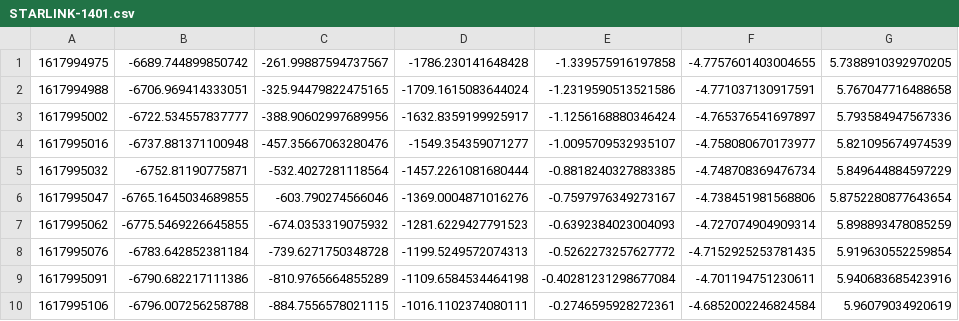
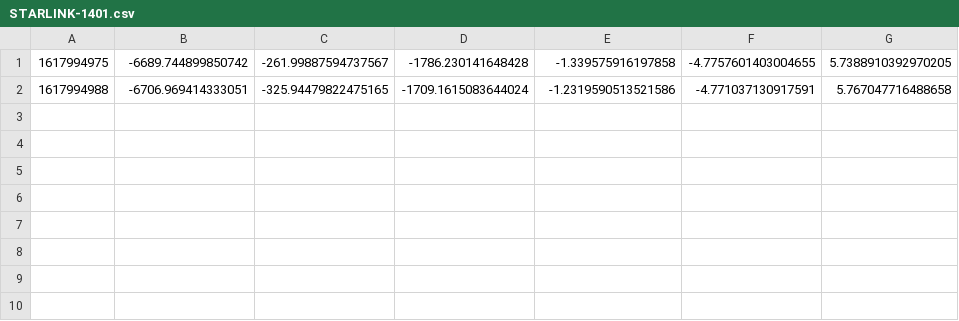
Before and after one commit to Mukesh-V/TLE-emcee, a CSV file: STARLINK-1401.csv, drawn as a sheet.

```diff
--- a/STARLINK-1401.csv
+++ b/STARLINK-1401.csv
@@ -2,9 +2 @@
 1617994988,-6706.969414333051,-325.94479822475165,-1709.1615083644024,-1.2319590513521586,-4.771037130917591,5.767047716488658
-1617995002,-6722.534557837777,-388.90602997689956,-1632.8359199925917,-1.1256168880346424,-4.765376541697897,5.793584947567336
-1617995016,-6737.881371100948,-457.35667063280476,-1549.354359071277,-1.0095709532935107,-4.758080670173977,5.821095674974539
-1617995032,-6752.81190775871,-532.4027281118564,-1457.2261081680444,-0.8818240327883385,-4.748708369476734,5.849644884597229
-1617995047,-6765.1645034689855,-603.790274566046,-1369.0004871016276,-0.7597976349273167,-4.738451981568806,5.8752280877643654
-1617995062,-6775.5469226645855,-674.0353319075932,-1281.6229427791523,-0.6392384023004093,-4.727074904909314,5.898893478085259
-1617995076,-6783.642852381184,-739.6271750348728,-1199.5249572074313,-0.5262273257627772,-4.7152925253781435,5.919630552259854
-1617995091,-6790.682217111386,-810.9765664855289,-1109.6584534464198,-0.40281231298677084,-4.701194751230611,5.940683685423916
-1617995106,-6796.007256258788,-884.7556578021115,-1016.1102374080111,-0.2746595928272361,-4.6852002246824584,5.96079034920619
```
Also changed, not shown: 1 other file.
